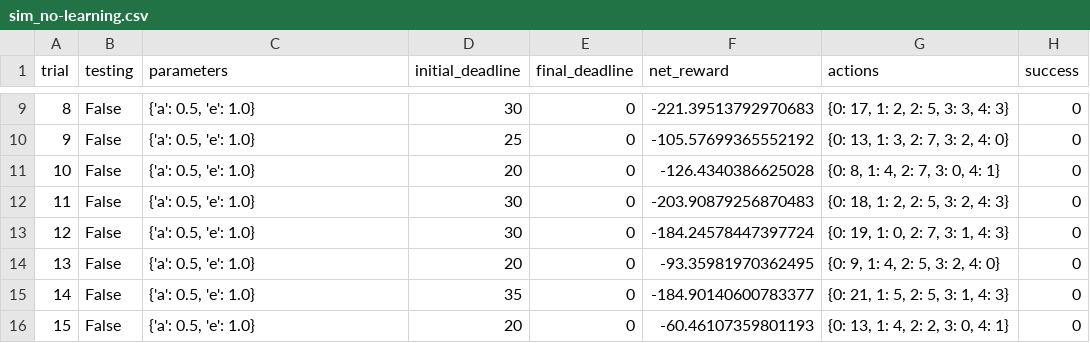
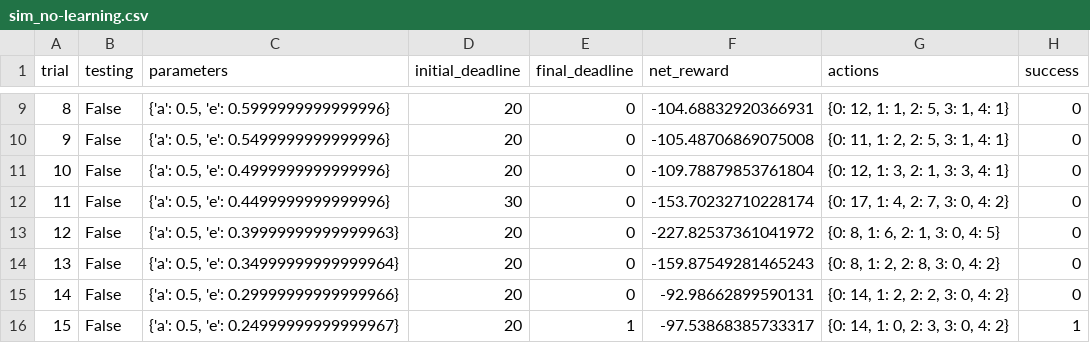
Before and after one commit to xueweiyema/smartcab, a CSV file: logs/sim_no-learning.csv, drawn as a sheet; only a part is shown, gaps mark what is left out; the diff covers the shown part only.

```diff
--- a/logs/sim_no-learning.csv
+++ b/logs/sim_no-learning.csv
@@ -9,8 +9,8 @@ trial,testing,parameters,initial_deadline,final_deadline,net_reward,actions,succ
-8,False,"{'a': 0.5, 'e': 1.0}",30,0,-221.39513792970683,"{0: 17, 1: 2, 2: 5, 3: 3, 4: 3}",0
-9,False,"{'a': 0.5, 'e': 1.0}",25,0,-105.57699365552192,"{0: 13, 1: 3, 2: 7, 3: 2, 4: 0}",0
-10,False,"{'a': 0.5, 'e': 1.0}",20,0,-126.4340386625028,"{0: 8, 1: 4, 2: 7, 3: 0, 4: 1}",0
-11,False,"{'a': 0.5, 'e': 1.0}",30,0,-203.90879256870483,"{0: 18, 1: 2, 2: 5, 3: 2, 4: 3}",0
-12,False,"{'a': 0.5, 'e': 1.0}",30,0,-184.24578447397724,"{0: 19, 1: 0, 2: 7, 3: 1, 4: 3}",0
-13,False,"{'a': 0.5, 'e': 1.0}",20,0,-93.35981970362495,"{0: 9, 1: 4, 2: 5, 3: 2, 4: 0}",0
-14,False,"{'a': 0.5, 'e': 1.0}",35,0,-184.90140600783377,"{0: 21, 1: 5, 2: 5, 3: 1, 4: 3}",0
-15,False,"{'a': 0.5, 'e': 1.0}",20,0,-60.46107359801193,"{0: 13, 1: 4, 2: 2, 3: 0, 4: 1}",0
+8,False,"{'a': 0.5, 'e': 0.5999999999999996}",20,0,-104.68832920366931,"{0: 12, 1: 1, 2: 5, 3: 1, 4: 1}",0
+9,False,"{'a': 0.5, 'e': 0.5499999999999996}",20,0,-105.48706869075008,"{0: 11, 1: 2, 2: 5, 3: 1, 4: 1}",0
+10,False,"{'a': 0.5, 'e': 0.4999999999999996}",20,0,-109.78879853761804,"{0: 12, 1: 3, 2: 1, 3: 3, 4: 1}",0
+11,False,"{'a': 0.5, 'e': 0.4499999999999996}",30,0,-153.70232710228174,"{0: 17, 1: 4, 2: 7, 3: 0, 4: 2}",0
+12,False,"{'a': 0.5, 'e': 0.39999999999999963}",20,0,-227.82537361041972,"{0: 8, 1: 6, 2: 1, 3: 0, 4: 5}",0
+13,False,"{'a': 0.5, 'e': 0.34999999999999964}",20,0,-159.87549281465243,"{0: 8, 1: 2, 2: 8, 3: 0, 4: 2}",0
+14,False,"{'a': 0.5, 'e': 0.29999999999999966}",20,0,-92.98662899590131,"{0: 14, 1: 2, 2: 2, 3: 0, 4: 2}",0
+15,False,"{'a': 0.5, 'e': 0.24999999999999967}",20,1,-97.53868385733317,"{0: 14, 1: 0, 2: 3, 3: 0, 4: 2}",1
```
Also changed, not shown: 94 edited cells elsewhere in this file, logs/sim_default-learning.csv, 5 other files.
